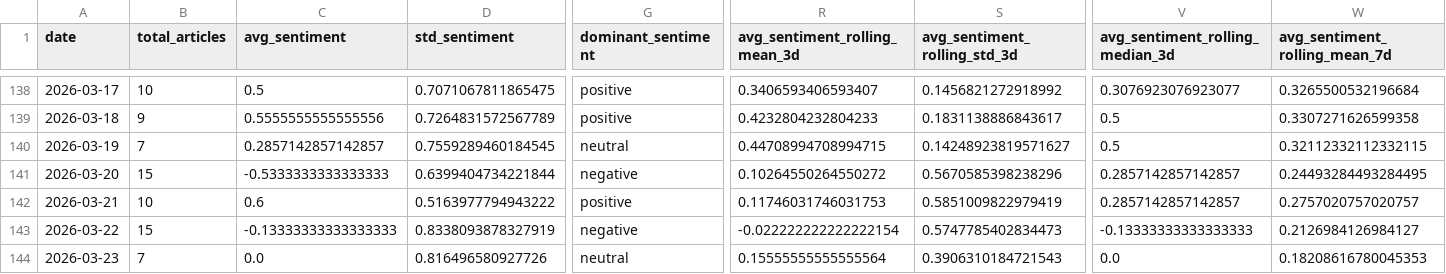
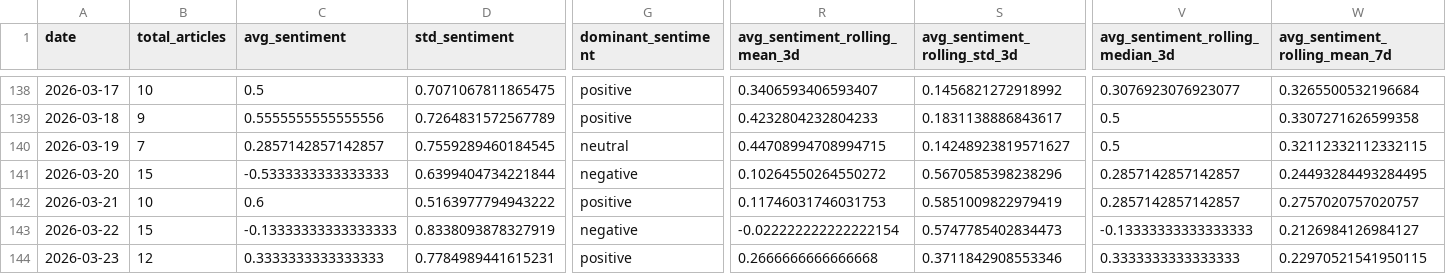
Before and after one commit to davidjosipovic/news-trend-analysis, a CSV file: data/processed/daily_aggregates.csv, drawn as a sheet; only a part is shown, gaps mark what is left out; the diff covers the shown part only; the diff names each change by its address in the sheet, - before the commit and + after, or states it on an @@ line.

```diff
--- a/data/processed/daily_aggregates.csv
+++ b/data/processed/daily_aggregates.csv
-B144 (total_articles): 7
+B144 (total_articles): 12
-C144 (avg_sentiment): 0.0
+C144 (avg_sentiment): 0.3333333333333333
-D144 (std_sentiment): 0.816496580927726
+D144 (std_sentiment): 0.7784989441615231
-G144 (dominant_sentiment): neutral
+G144 (dominant_sentiment): positive
-R144 (avg_sentiment_rolling_mean_3d): 0.15555555555555564
+R144 (avg_sentiment_rolling_mean_3d): 0.2666666666666668
-S144 (avg_sentiment_rolling_std_3d): 0.3906310184721543
+S144 (avg_sentiment_rolling_std_3d): 0.3711842908553346
-V144 (avg_sentiment_rolling_median_3d): 0.0
+V144 (avg_sentiment_rolling_median_3d): 0.3333333333333333
-W144 (avg_sentiment_rolling_mean_7d): 0.18208616780045353
+W144 (avg_sentiment_rolling_mean_7d): 0.22970521541950115
```
Also changed, not shown: 27 edited cells elsewhere in this file, models/topic_model/topic_info.csv, 12 other files.
